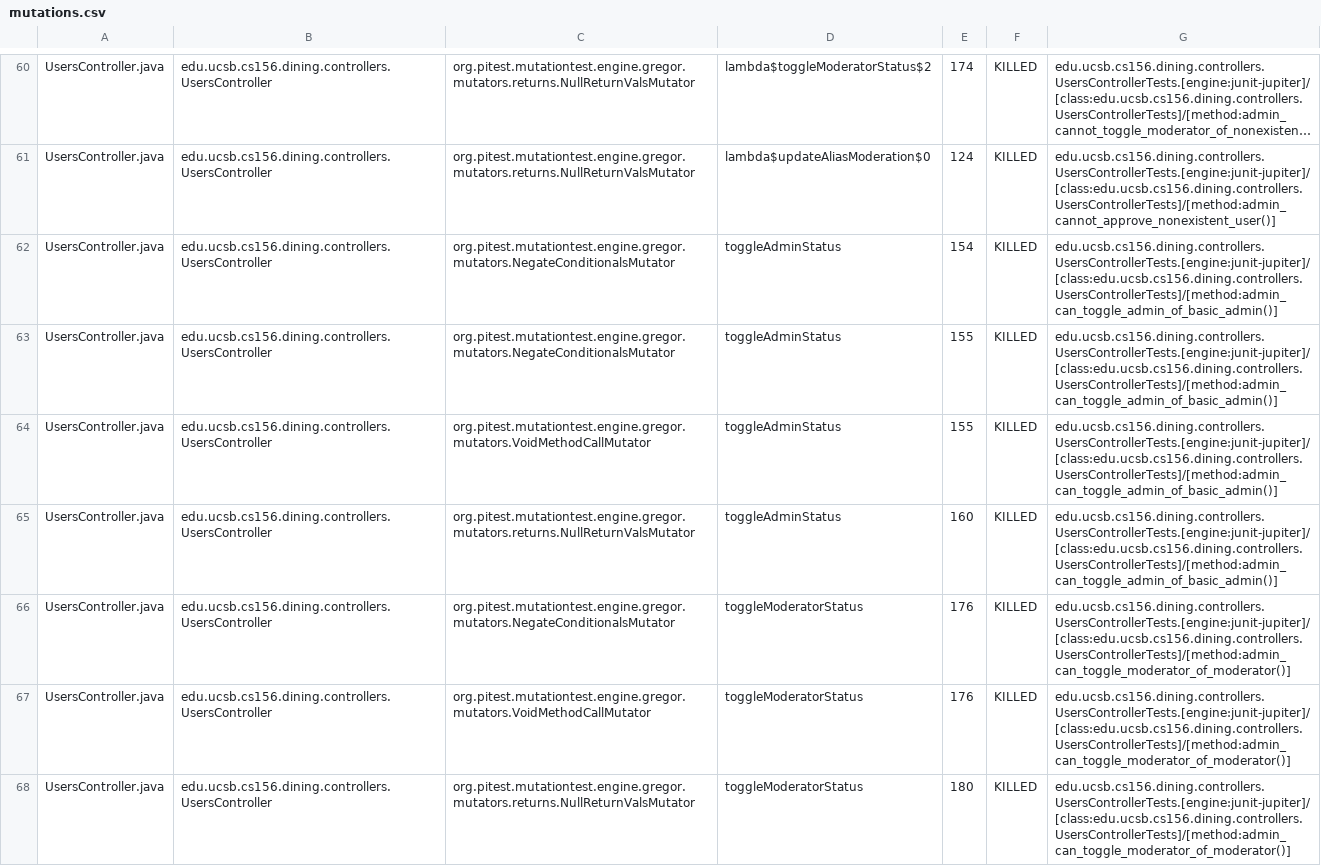
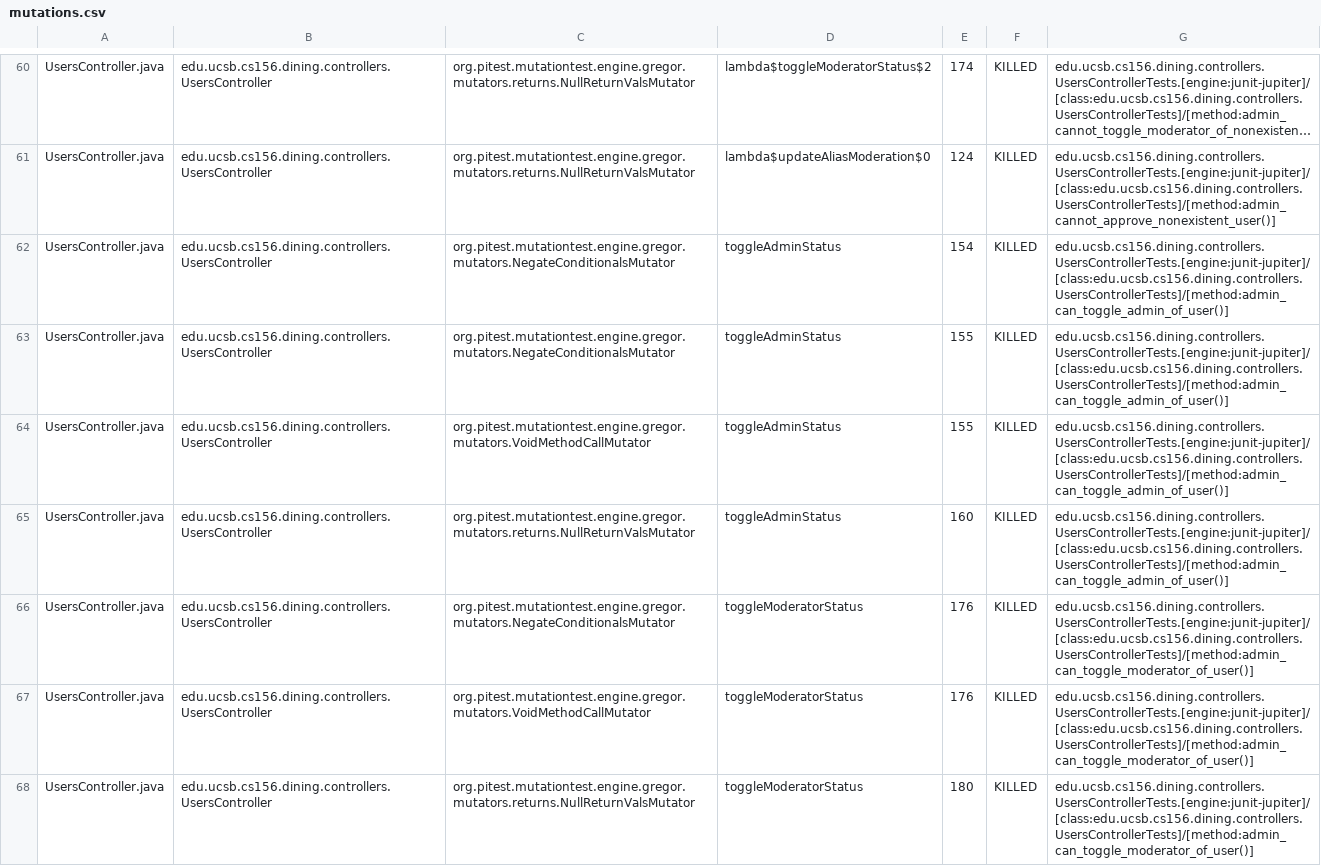
Before and after one commit to ucsb-cs156-f25/proj-dining-f25-08, a CSV file: prs/29/pitest/mutations.csv, drawn as a sheet; only a part is shown, gaps mark what is left out; long unchanged cells end in …; the diff covers the shown part only; the diff names each change by its address in the sheet, - before the commit and + after, or states it on an @@ line.

Commit message:
Deploying to gh-pages from @ ucsb-cs156-f25/proj-dining-f25-08@b3a476ee6402820a6db7b0a1d8832526b8108294 🚀

```diff
--- a/prs/29/pitest/mutations.csv
+++ b/prs/29/pitest/mutations.csv
-G62:G65: edu.ucsb.cs156.dining.controllers.UsersControllerTests.[engine:junit-jupiter]/[class:edu.ucsb.cs156.dining.controllers.UsersControllerTests]/[method:admin_can_toggle_admin_of_basic_admin()]
+G62:G65: edu.ucsb.cs156.dining.controllers.UsersControllerTests.[engine:junit-jupiter]/[class:edu.ucsb.cs156.dining.controllers.UsersControllerTests]/[method:admin_can_toggle_admin_of_user()]
-G66:G68: edu.ucsb.cs156.dining.controllers.UsersControllerTests.[engine:junit-jupiter]/[class:edu.ucsb.cs156.dining.controllers.UsersControllerTests]/[method:admin_can_toggle_moderator_of_moderator()]
+G66:G68: edu.ucsb.cs156.dining.controllers.UsersControllerTests.[engine:junit-jupiter]/[class:edu.ucsb.cs156.dining.controllers.UsersControllerTests]/[method:admin_can_toggle_moderator_of_user()]
```
Also changed, not shown: 24 edited cells elsewhere in this file, 17 other files.
